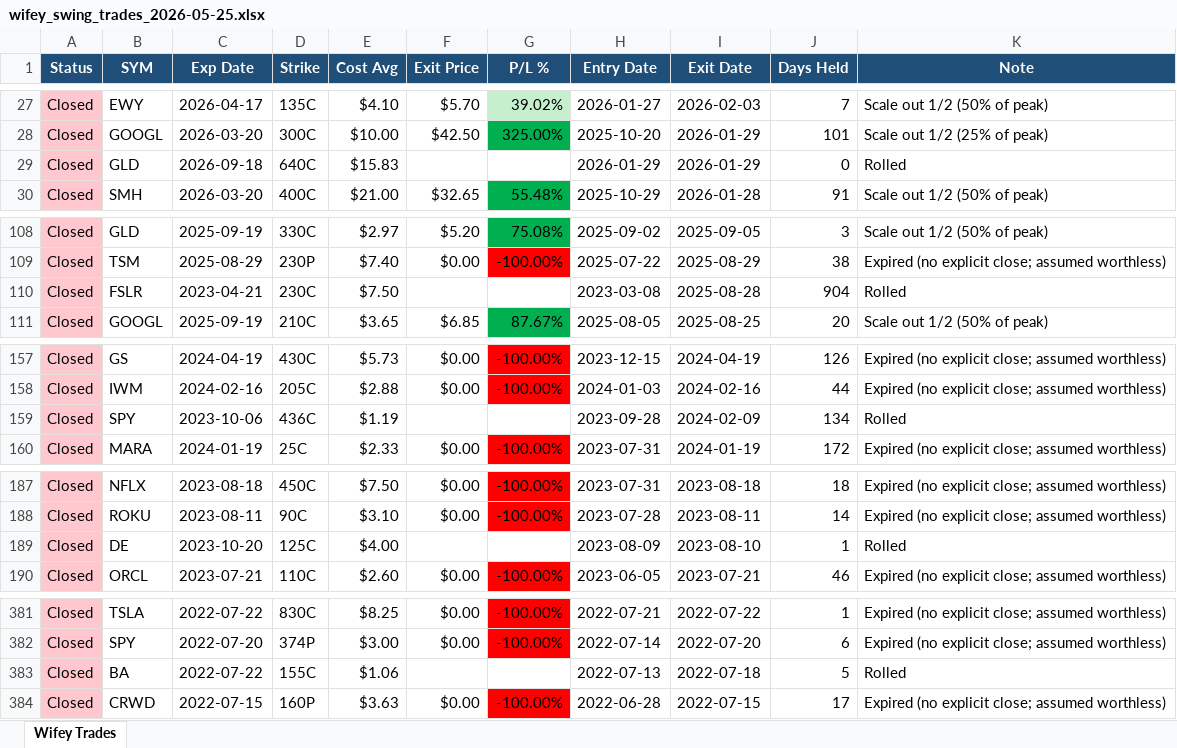
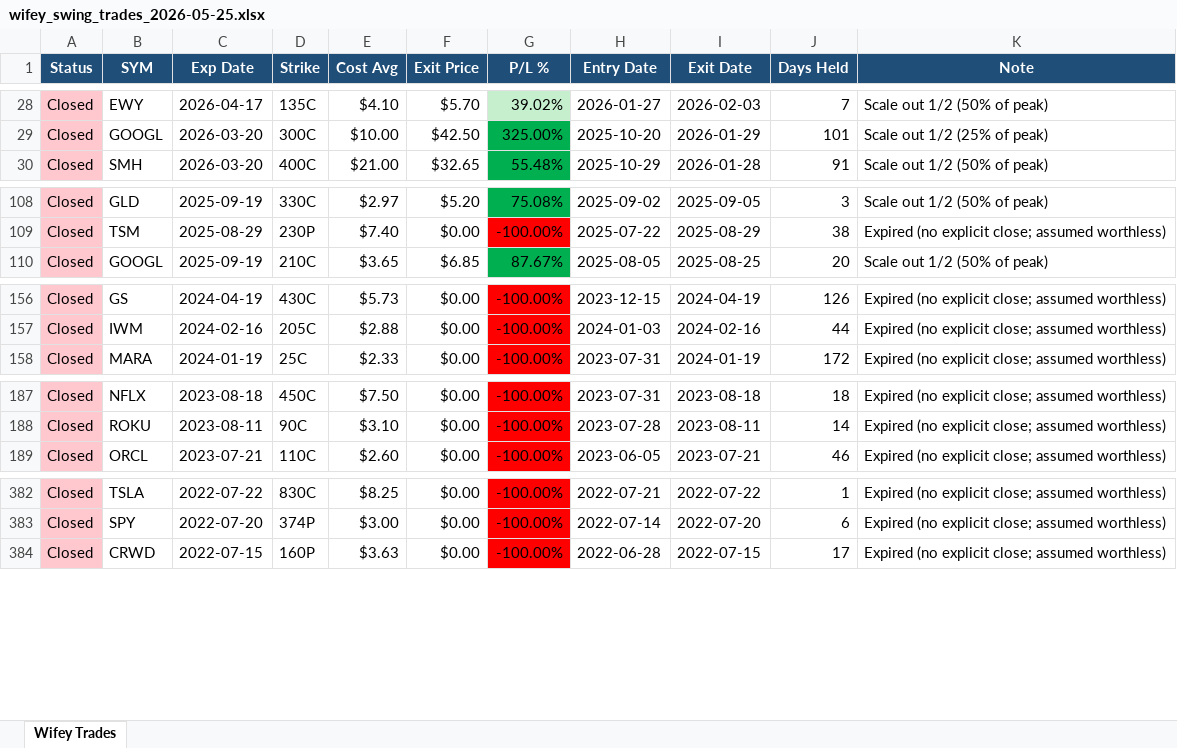
Before and after one commit to yfedorovsky/GammaPulseClone, an Excel workbook: discord/wifey_swing_trades_2026-05-25.xlsx, sheet Wifey Trades, drawn as a sheet; only a part is shown, gaps mark what is left out; values as stored, in another font and other column widths than the file's, no borders; removed rows and columns are numbered as before the commit, all else as after; the diff covers the shown part only; the diff names each change by its address in the sheet, - before the commit and + after, or states it on an @@ line.

```diff
--- a/discord/wifey_swing_trades_2026-05-25.xlsx (sheet Wifey Trades)
+++ b/discord/wifey_swing_trades_2026-05-25.xlsx (sheet Wifey Trades)
-row 29: Closed | GLD | 2026-09-18 | 640C | $15.83 |  |  | 2026-01-29 | 2026-01-29 | 0 | Rolled
-row 110: Closed | FSLR | 2023-04-21 | 230C | $7.50 |  |  | 2023-03-08 | 2025-08-28 | 904 | Rolled
-row 159: Closed | SPY | 2023-10-06 | 436C | $1.19 |  |  | 2023-09-28 | 2024-02-09 | 134 | Rolled
-row 189: Closed | DE | 2023-10-20 | 125C | $4.00 |  |  | 2023-08-09 | 2023-08-10 | 1 | Rolled
-row 383: Closed | BA | 2022-07-22 | 155C | $1.06 |  |  | 2022-07-13 | 2022-07-18 | 5 | Rolled
```
Also changed, not shown: 6 added rows and 1 removed row elsewhere in this sheet, 2 other files.
